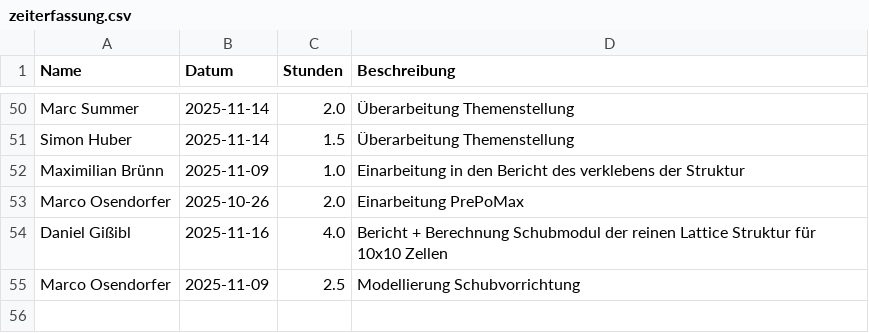
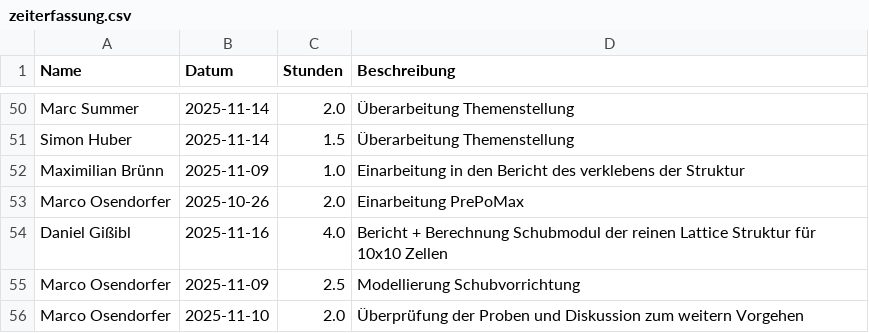
Before and after one commit to Dannyg-CFD/uni-zeiterfassung, a CSV file: zeiterfassung.csv, drawn as a sheet; only a part is shown, gaps mark what is left out.

Commit message:
Update Zeiterfassung durch Marco Osendorfer

```diff
--- a/zeiterfassung.csv
+++ b/zeiterfassung.csv
@@ -55 +55,2 @@ Daniel Gißibl,2025-11-16,4.0,Bericht + Berechnung Schubmodul der reinen Lattice
 Marco Osendorfer,2025-11-09,2.5,Modellierung Schubvorrichtung
+Marco Osendorfer,2025-11-10,2.0,Überprüfung der Proben und Diskussion zum weitern Vorgehen
```
